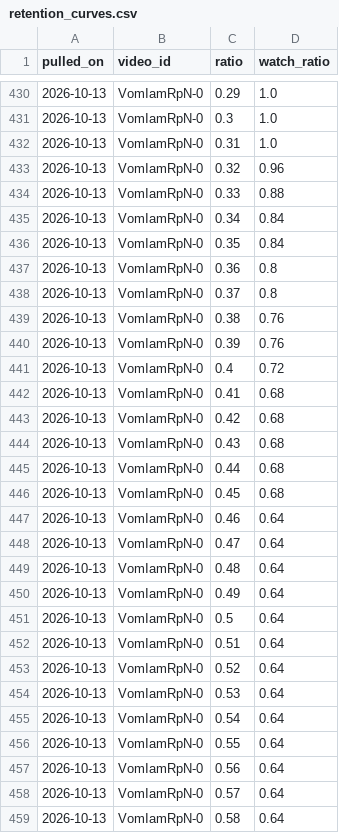
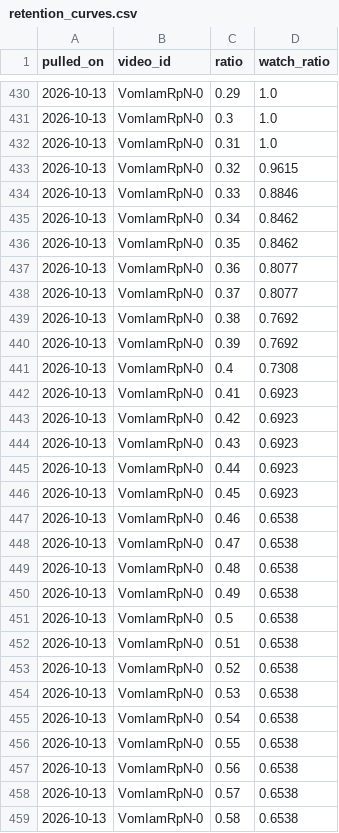
Before and after one commit to soicism2026-ex/stoic-bot, a CSV file: data/retention_curves.csv, drawn as a sheet; only a part is shown, gaps mark what is left out; the diff covers the shown part only.

```diff
--- a/data/retention_curves.csv
+++ b/data/retention_curves.csv
@@ -432,28 +432,28 @@ pulled_on,video_id,ratio,watch_ratio
 2026-10-13,VomIamRpN-0,0.31,1.0
-2026-10-13,VomIamRpN-0,0.32,0.96
-2026-10-13,VomIamRpN-0,0.33,0.88
-2026-10-13,VomIamRpN-0,0.34,0.84
-2026-10-13,VomIamRpN-0,0.35,0.84
-2026-10-13,VomIamRpN-0,0.36,0.8
-2026-10-13,VomIamRpN-0,0.37,0.8
-2026-10-13,VomIamRpN-0,0.38,0.76
-2026-10-13,VomIamRpN-0,0.39,0.76
-2026-10-13,VomIamRpN-0,0.4,0.72
-2026-10-13,VomIamRpN-0,0.41,0.68
-2026-10-13,VomIamRpN-0,0.42,0.68
-2026-10-13,VomIamRpN-0,0.43,0.68
-2026-10-13,VomIamRpN-0,0.44,0.68
-2026-10-13,VomIamRpN-0,0.45,0.68
-2026-10-13,VomIamRpN-0,0.46,0.64
-2026-10-13,VomIamRpN-0,0.47,0.64
-2026-10-13,VomIamRpN-0,0.48,0.64
-2026-10-13,VomIamRpN-0,0.49,0.64
-2026-10-13,VomIamRpN-0,0.5,0.64
-2026-10-13,VomIamRpN-0,0.51,0.64
-2026-10-13,VomIamRpN-0,0.52,0.64
-2026-10-13,VomIamRpN-0,0.53,0.64
-2026-10-13,VomIamRpN-0,0.54,0.64
-2026-10-13,VomIamRpN-0,0.55,0.64
-2026-10-13,VomIamRpN-0,0.56,0.64
-2026-10-13,VomIamRpN-0,0.57,0.64
-2026-10-13,VomIamRpN-0,0.58,0.64
+2026-10-13,VomIamRpN-0,0.32,0.9615
+2026-10-13,VomIamRpN-0,0.33,0.8846
+2026-10-13,VomIamRpN-0,0.34,0.8462
+2026-10-13,VomIamRpN-0,0.35,0.8462
+2026-10-13,VomIamRpN-0,0.36,0.8077
+2026-10-13,VomIamRpN-0,0.37,0.8077
+2026-10-13,VomIamRpN-0,0.38,0.7692
+2026-10-13,VomIamRpN-0,0.39,0.7692
+2026-10-13,VomIamRpN-0,0.4,0.7308
+2026-10-13,VomIamRpN-0,0.41,0.6923
+2026-10-13,VomIamRpN-0,0.42,0.6923
+2026-10-13,VomIamRpN-0,0.43,0.6923
+2026-10-13,VomIamRpN-0,0.44,0.6923
+2026-10-13,VomIamRpN-0,0.45,0.6923
+2026-10-13,VomIamRpN-0,0.46,0.6538
+2026-10-13,VomIamRpN-0,0.47,0.6538
+2026-10-13,VomIamRpN-0,0.48,0.6538
+2026-10-13,VomIamRpN-0,0.49,0.6538
+2026-10-13,VomIamRpN-0,0.5,0.6538
+2026-10-13,VomIamRpN-0,0.51,0.6538
+2026-10-13,VomIamRpN-0,0.52,0.6538
+2026-10-13,VomIamRpN-0,0.53,0.6538
+2026-10-13,VomIamRpN-0,0.54,0.6538
+2026-10-13,VomIamRpN-0,0.55,0.6538
+2026-10-13,VomIamRpN-0,0.56,0.6538
+2026-10-13,VomIamRpN-0,0.57,0.6538
+2026-10-13,VomIamRpN-0,0.58,0.6538
```
Also changed, not shown: 68 edited cells elsewhere in this file, data/channel_stats.csv, data/retention.csv, 1 other file.
